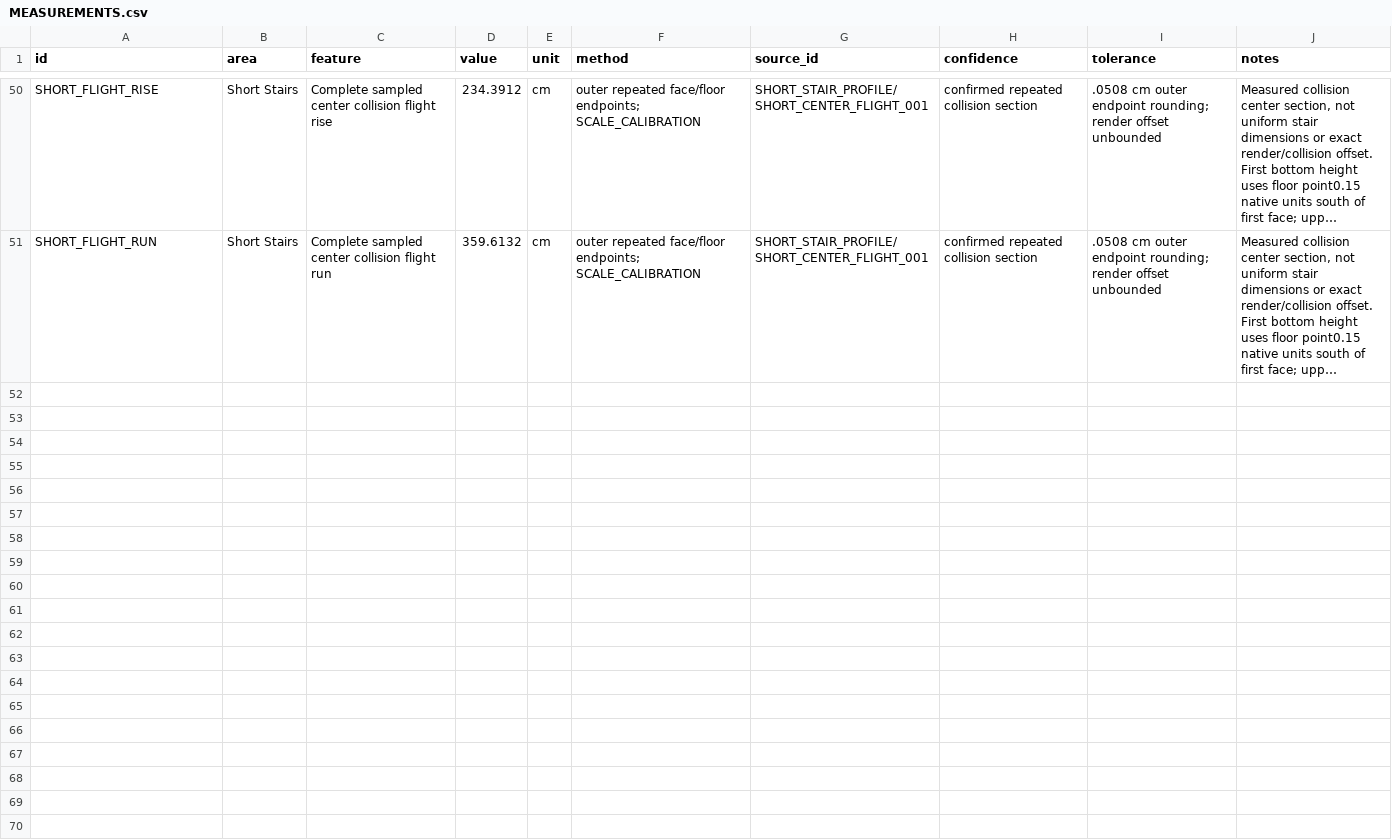
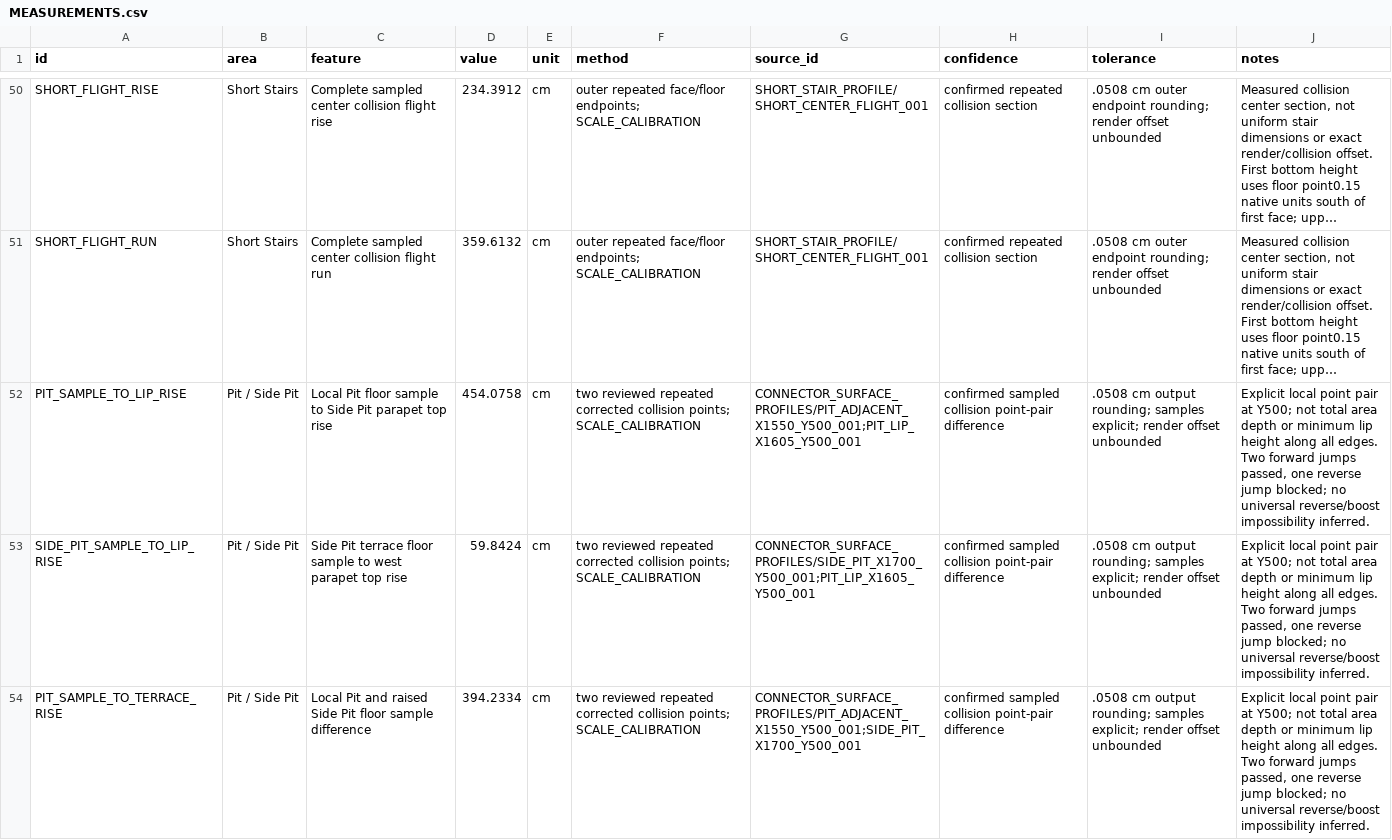
Before and after one commit to raiinman/FN_Dust2, a CSV file: reference/MEASUREMENTS.csv, drawn as a sheet; only a part is shown, gaps mark what is left out; long unchanged cells end in …; the diff names each change by its address in the sheet, - before the commit and + after, or states it on an @@ line.

```diff
--- a/reference/MEASUREMENTS.csv
+++ b/reference/MEASUREMENTS.csv
+row 52: PIT_SAMPLE_TO_LIP_RISE | Pit / Side Pit | Local Pit floor sample to Side Pit parapet top rise | 454.0758 | cm | two reviewed repeated corrected collision points; SCALE_CALIBRATION | CONNECTOR_SURFACE_PROFILES/PIT_ADJACENT_X1550_Y500_001;PIT_LIP_X1605_Y500_001 | confirmed sampled collision point-pair difference | .0508 cm output rounding; samples explicit; render offset unbounded | Explicit local point pair at Y500; not total area depth or minimum lip height along all edges. Two forward jumps passed, one reverse jump blocked; no universal reverse/boost impossibility inferred.
+row 53: SIDE_PIT_SAMPLE_TO_LIP_RISE | Pit / Side Pit | Side Pit terrace floor sample to west parapet top rise | 59.8424 | cm | two reviewed repeated corrected collision points; SCALE_CALIBRATION | CONNECTOR_SURFACE_PROFILES/SIDE_PIT_X1700_Y500_001;PIT_LIP_X1605_Y500_001 | confirmed sampled collision point-pair difference | .0508 cm output rounding; samples explicit; render offset unbounded | Explicit local point pair at Y500; not total area depth or minimum lip height along all edges. Two forward jumps passed, one reverse jump blocked; no universal reverse/boost impossibility inferred.
+row 54: PIT_SAMPLE_TO_TERRACE_RISE | Pit / Side Pit | Local Pit and raised Side Pit floor sample difference | 394.2334 | cm | two reviewed repeated corrected collision points; SCALE_CALIBRATION | CONNECTOR_SURFACE_PROFILES/PIT_ADJACENT_X1550_Y500_001;SIDE_PIT_X1700_Y500_001 | confirmed sampled collision point-pair difference | .0508 cm output rounding; samples explicit; render offset unbounded | Explicit local point pair at Y500; not total area depth or minimum lip height along all edges. Two forward jumps passed, one reverse jump blocked; no universal reverse/boost impossibility inferred.
```
Also changed, not shown: reference/COVERAGE_MATRIX.csv, reference/REFERENCE_MANIFEST.csv, 29 other files.
